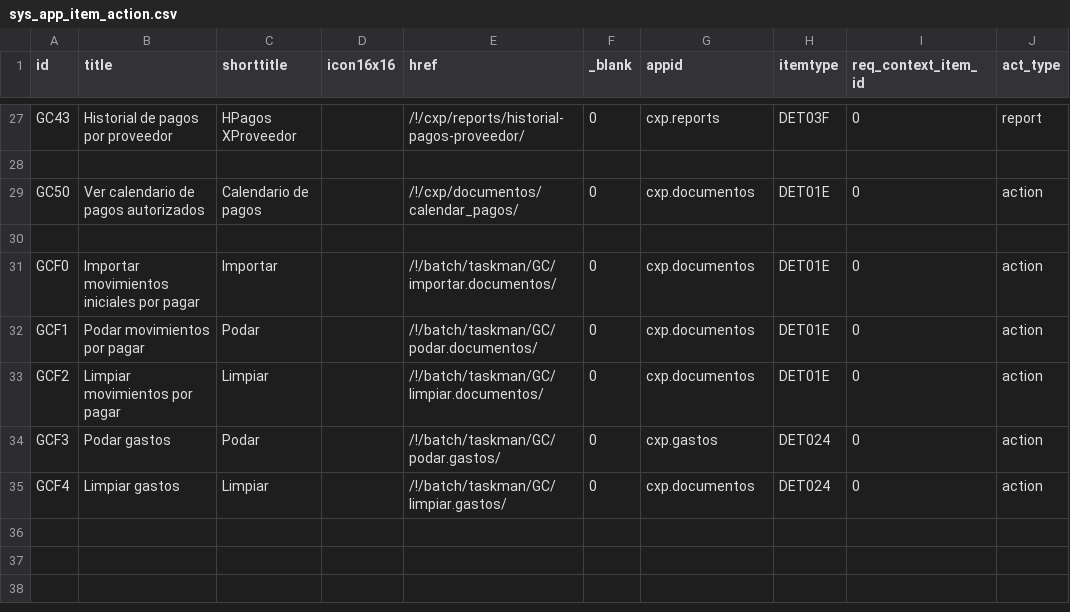
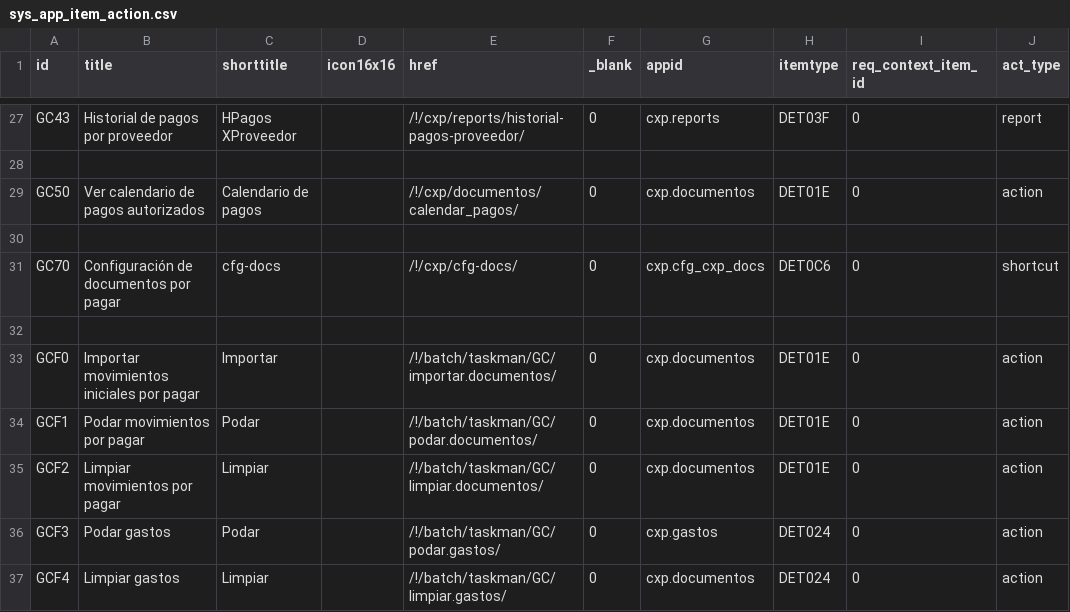
Before and after one commit to Induxsoft/cxp, a CSV file: src/cxp/_install/app_info/sys_app_item_action.csv, drawn as a sheet; only a part is shown, gaps mark what is left out.

```diff
--- a/src/cxp/_install/app_info/sys_app_item_action.csv
+++ b/src/cxp/_install/app_info/sys_app_item_action.csv
@@ -30,2 +30,4 @@ GC50,Ver calendario de pagos autorizados,Calendario de pagos,,/!/cxp/documentos/
 
+GC70,Configuración de documentos por pagar,cfg-docs,,/!/cxp/cfg-docs/,0,cxp.cfg_cxp_docs,DET0C6,0,shortcut
+
 GCF0,Importar movimientos iniciales por pagar,"Importar",,/!/batch/taskman/GC/importar.documentos/,0,cxp.documentos,DET01E,0,action
```
Also changed, not shown: src/cxp/_install/app_info/sys_app_catalog.csv, src/cxp/_install/initial_data/sitem.csv, 7 other files.
